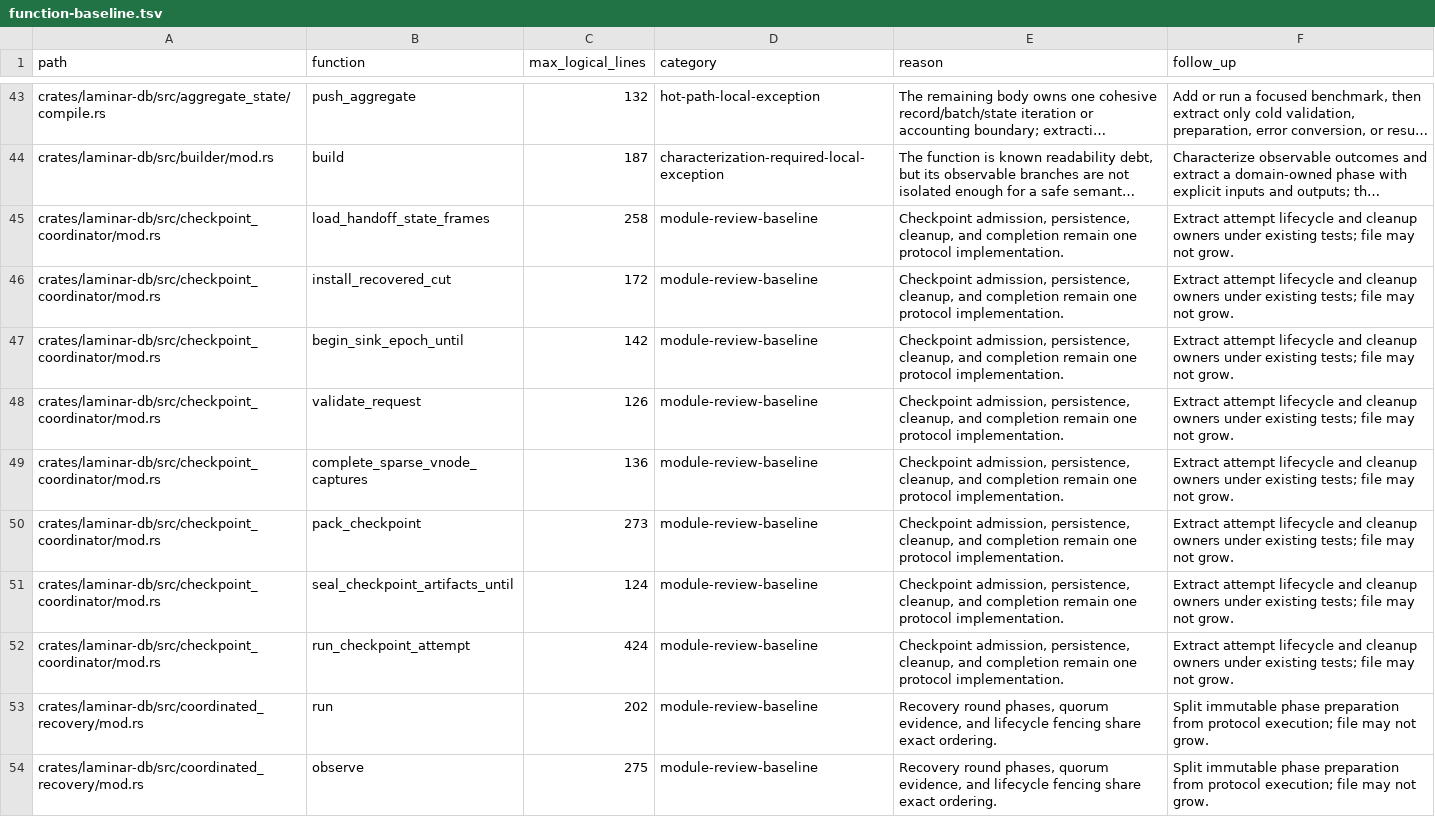
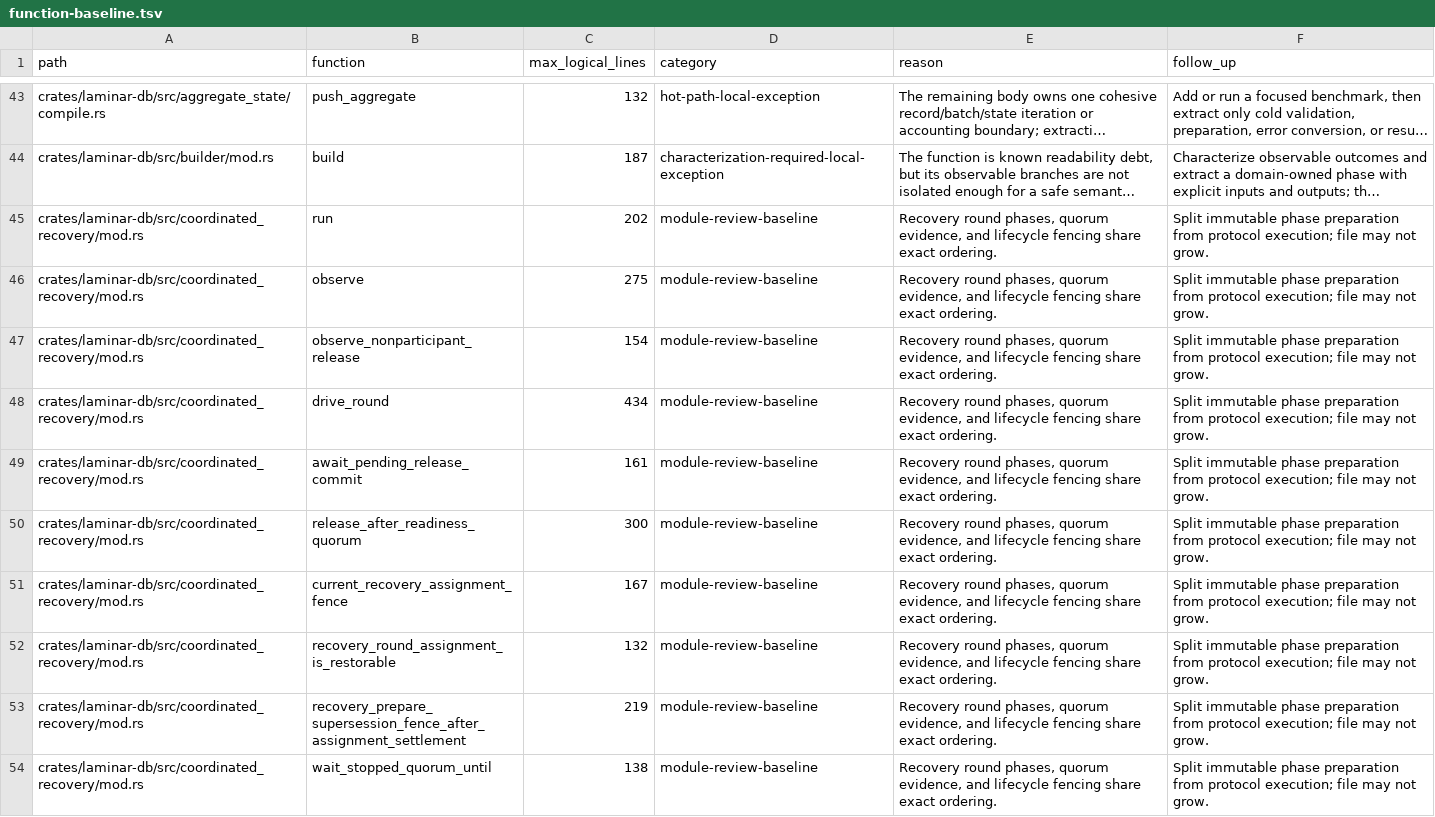
Before and after one commit to laminardb/laminardb, a TSV file: tools/readability-check/function-baseline.tsv, drawn as a sheet; only a part is shown, gaps mark what is left out; the shorter side is filled out with more unchanged rows; long unchanged cells end in …; the diff names each change by its address in the sheet, - before the commit and + after, or states it on an @@ line.

Commit message:
refactor(db): modularize checkpoint coordinator (#473)
* fix(db): serialize certified aggregate publications

* fix(db): preserve retained subscription history

* test(db): characterize checkpoint coordinator protocols

* refactor(db): extract checkpoint retention ownership

* refactor(db): extract checkpoint recovery and handoff

* refactor(db): extract checkpoint capture and packing

* refactor(db): extract checkpoint sink protocol

* refactor(db): extract committed checkpoint index

* refactor(db): extract checkpoint artifact lifecycle

* refactor(db): extract checkpoint allocation ownership

* refactor(db): stage checkpoint attempt lifecycle

* refactor(db): extract checkpoint follower protocol

* refactor(db): extract checkpoint coordinator state

* refactor(db): complete checkpoint coordinator facade

* fix(db): gate checkpoint cluster-only imports

```diff
--- a/tools/readability-check/function-baseline.tsv
+++ b/tools/readability-check/function-baseline.tsv
-row 45: crates/laminar-db/src/checkpoint_coordinator/mod.rs | load_handoff_state_frames | 258 | module-review-baseline | Checkpoint admission, persistence, cleanup, and completion remain one protocol implementation. | Extract attempt lifecycle and cleanup owners under existing tests; file may not grow.
-row 46: crates/laminar-db/src/checkpoint_coordinator/mod.rs | install_recovered_cut | 172 | module-review-baseline | Checkpoint admission, persistence, cleanup, and completion remain one protocol implementation. | Extract attempt lifecycle and cleanup owners under existing tests; file may not grow.
-row 47: crates/laminar-db/src/checkpoint_coordinator/mod.rs | begin_sink_epoch_until | 142 | module-review-baseline | Checkpoint admission, persistence, cleanup, and completion remain one protocol implementation. | Extract attempt lifecycle and cleanup owners under existing tests; file may not grow.
-row 48: crates/laminar-db/src/checkpoint_coordinator/mod.rs | validate_request | 126 | module-review-baseline | Checkpoint admission, persistence, cleanup, and completion remain one protocol implementation. | Extract attempt lifecycle and cleanup owners under existing tests; file may not grow.
-row 49: crates/laminar-db/src/checkpoint_coordinator/mod.rs | complete_sparse_vnode_captures | 136 | module-review-baseline | Checkpoint admission, persistence, cleanup, and completion remain one protocol implementation. | Extract attempt lifecycle and cleanup owners under existing tests; file may not grow.
-row 50: crates/laminar-db/src/checkpoint_coordinator/mod.rs | pack_checkpoint | 273 | module-review-baseline | Checkpoint admission, persistence, cleanup, and completion remain one protocol implementation. | Extract attempt lifecycle and cleanup owners under existing tests; file may not grow.
-row 51: crates/laminar-db/src/checkpoint_coordinator/mod.rs | seal_checkpoint_artifacts_until | 124 | module-review-baseline | Checkpoint admission, persistence, cleanup, and completion remain one protocol implementation. | Extract attempt lifecycle and cleanup owners under existing tests; file may not grow.
-row 52: crates/laminar-db/src/checkpoint_coordinator/mod.rs | run_checkpoint_attempt | 424 | module-review-baseline | Checkpoint admission, persistence, cleanup, and completion remain one protocol implementation. | Extract attempt lifecycle and cleanup owners under existing tests; file may not grow.
```
Also changed, not shown: tools/readability-check/baseline.tsv, 25 other files.
